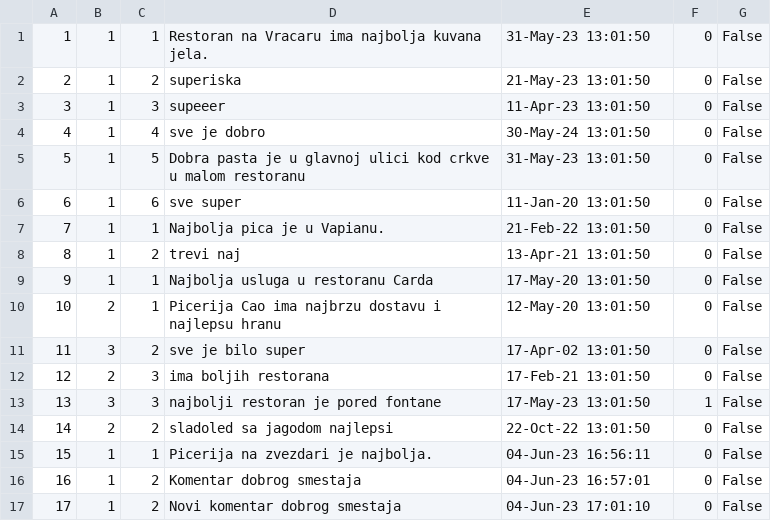
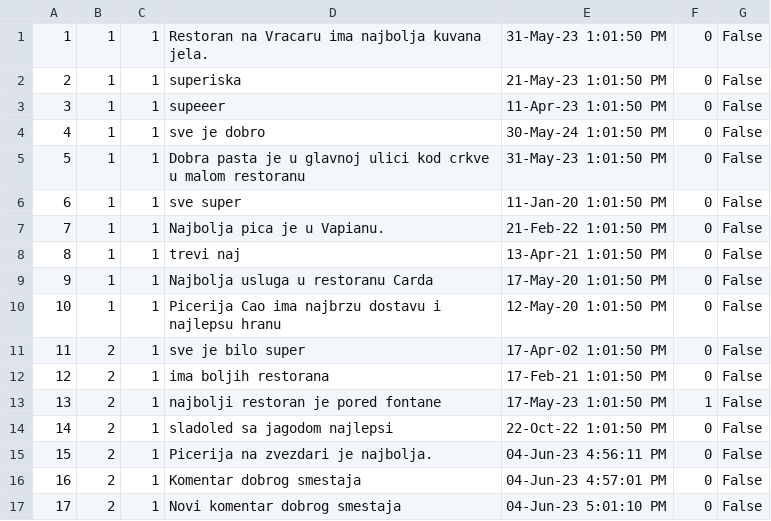
Before and after one commit to ivanailijin/SIMS-Project-team-C, a CSV file: TravelService/TravelService/Resources/Data/comments.csv, drawn as a sheet; only a part is shown; the diff covers the shown part only.

```diff
--- a/TravelService/TravelService/Resources/Data/comments.csv
+++ b/TravelService/TravelService/Resources/Data/comments.csv
@@ -1,17 +1,17 @@
-1|1|1|Restoran na Vracaru ima najbolja kuvana jela.|31-May-23 13:01:50|0|False
-2|1|2|superiska|21-May-23 13:01:50|0|False
-3|1|3|supeeer|11-Apr-23 13:01:50|0|False
-4|1|4|sve je dobro|30-May-24 13:01:50|0|False
-5|1|5|Dobra pasta je u glavnoj ulici kod crkve u malom restoranu|31-May-23 13:01:50|0|False
-6|1|6|sve super|11-Jan-20 13:01:50|0|False
-7|1|1|Najbolja pica je u Vapianu.|21-Feb-22 13:01:50|0|False
-8|1|2|trevi naj|13-Apr-21 13:01:50|0|False
-9|1|1|Najbolja usluga u restoranu Carda|17-May-20 13:01:50|0|False
-10|2|1|Picerija Cao ima najbrzu dostavu i najlepsu hranu|12-May-20 13:01:50|0|False
-11|3|2|sve je bilo super|17-Apr-02 13:01:50|0|False
-12|2|3|ima boljih restorana|17-Feb-21 13:01:50|0|False
-13|3|3|najbolji restoran je pored fontane|17-May-23 13:01:50|1|False
-14|2|2|sladoled sa jagodom najlepsi|22-Oct-22 13:01:50|0|False
-15|1|1|Picerija na zvezdari je najbolja.|04-Jun-23 16:56:11|0|False
-16|1|2|Komentar dobrog smestaja|04-Jun-23 16:57:01|0|False
-17|1|2|Novi komentar dobrog smestaja|04-Jun-23 17:01:10|0|False
+1|1|1|Restoran na Vracaru ima najbolja kuvana jela.|31-May-23 1:01:50 PM|0|False
+2|1|1|superiska|21-May-23 1:01:50 PM|0|False
+3|1|1|supeeer|11-Apr-23 1:01:50 PM|0|False
+4|1|1|sve je dobro|30-May-24 1:01:50 PM|0|False
+5|1|1|Dobra pasta je u glavnoj ulici kod crkve u malom restoranu|31-May-23 1:01:50 PM|0|False
+6|1|1|sve super|11-Jan-20 1:01:50 PM|0|False
+7|1|1|Najbolja pica je u Vapianu.|21-Feb-22 1:01:50 PM|0|False
+8|1|1|trevi naj|13-Apr-21 1:01:50 PM|0|False
+9|1|1|Najbolja usluga u restoranu Carda|17-May-20 1:01:50 PM|0|False
+10|1|1|Picerija Cao ima najbrzu dostavu i najlepsu hranu|12-May-20 1:01:50 PM|0|False
+11|2|1|sve je bilo super|17-Apr-02 1:01:50 PM|0|False
+12|2|1|ima boljih restorana|17-Feb-21 1:01:50 PM|0|False
+13|2|1|najbolji restoran je pored fontane|17-May-23 1:01:50 PM|1|False
+14|2|1|sladoled sa jagodom najlepsi|22-Oct-22 1:01:50 PM|0|False
+15|2|1|Picerija na zvezdari je najbolja.|04-Jun-23 4:56:11 PM|0|False
+16|2|1|Komentar dobrog smestaja|04-Jun-23 4:57:01 PM|0|False
+17|2|1|Novi komentar dobrog smestaja|04-Jun-23 5:01:10 PM|0|False
```
Also changed, not shown: 8 added rows and 41 edited cells elsewhere in this file, TravelService/TravelService/Resources/Data/accommodationReservations.csv, TravelService/TravelService/Resources/Data/accommodations.csv, 7 other files.
